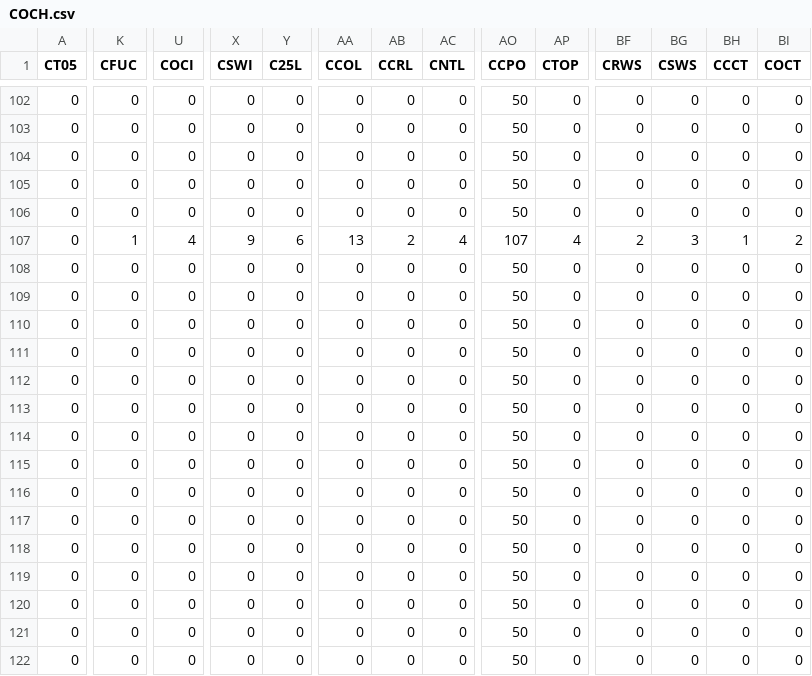
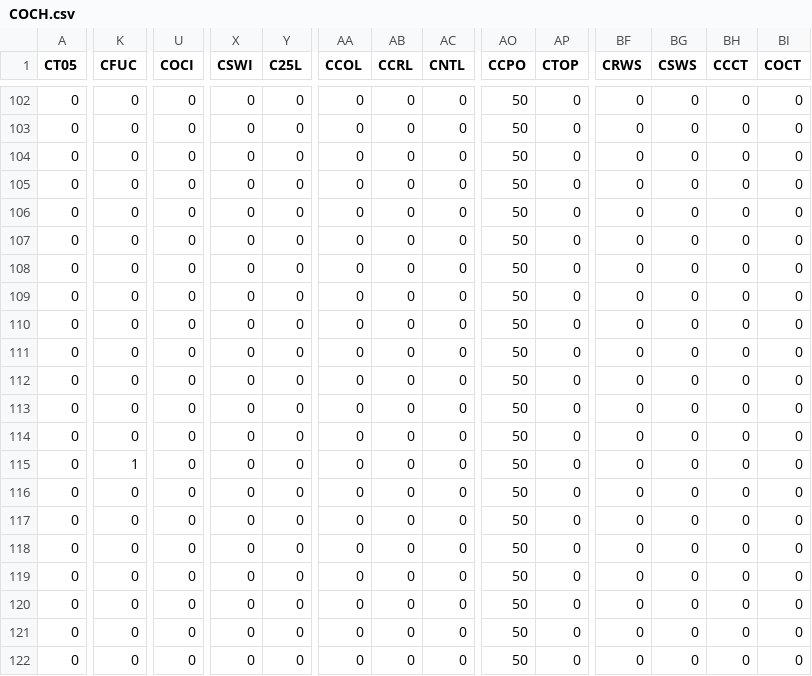
Before and after one commit to ncaanext/NCAA06Next, a CSV file: NEXT-Dynasty-Mod/Source Files/csv/COCH.csv, drawn as a sheet; only a part is shown, gaps mark what is left out; the diff covers the shown part only; the diff names each change by its address in the sheet, - before the commit and + after, or states it on an @@ line.

Commit message:
Updated NCAA Dynasty Mod with Bug Fix
Cleared out existing coaching stats

```diff
--- a/NEXT-Dynasty-Mod/Source Files/csv/COCH.csv
+++ b/NEXT-Dynasty-Mod/Source Files/csv/COCH.csv
-K107 (CFUC): 1
+K107 (CFUC): 0
-U107 (COCI): 4
+U107 (COCI): 0
-X107 (CSWI): 9
+X107 (CSWI): 0
-Y107 (C25L): 6
+Y107 (C25L): 0
-AA107 (CCOL): 13
+AA107 (CCOL): 0
-AB107 (CCRL): 2
+AB107 (CCRL): 0
-AC107 (CNTL): 4
+AC107 (CNTL): 0
-AO107 (CCPO): 107
+AO107 (CCPO): 50
-AP107 (CTOP): 4
+AP107 (CTOP): 0
-BF107 (CRWS): 2
+BF107 (CRWS): 0
-BG107 (CSWS): 3
+BG107 (CSWS): 0
-BH107 (CCCT): 1
+BH107 (CCCT): 0
-BI107 (COCT): 2
+BI107 (COCT): 0
-K115 (CFUC): 0
+K115 (CFUC): 1
```
Also changed, not shown: 2 edited cells elsewhere in this file, 3 other files.
